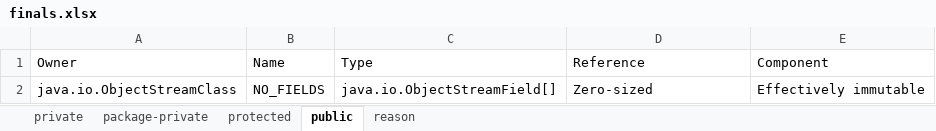
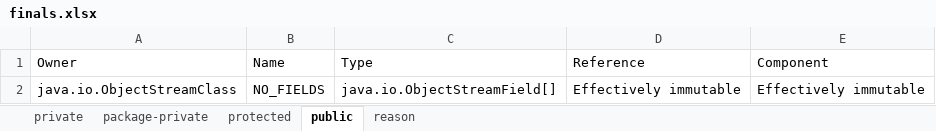
Before and after one commit to jahentao/heap-isolation, an Excel workbook: analyzer/results/arrays/finals.xlsx, sheet public, drawn as a sheet; values as stored, in another font and other column widths than the file's, no borders; the diff names each change by its address in the sheet, - before the commit and + after, or states it on an @@ line.

Commit message:
MultiTenantScheduledThreadPoolExecutor fixed.

```diff
--- a/analyzer/results/arrays/finals.xlsx (sheet public)
+++ b/analyzer/results/arrays/finals.xlsx (sheet public)
-D2 (Reference): Zero-sized
+D2 (Reference): Effectively immutable
```
